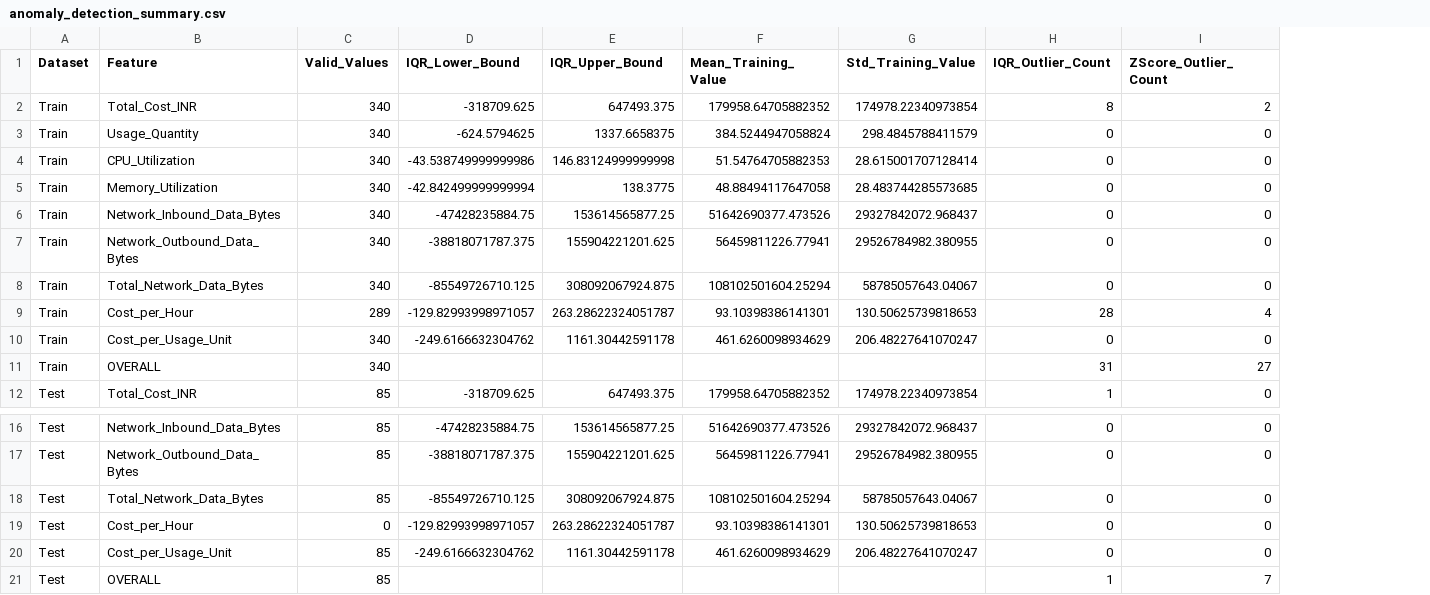
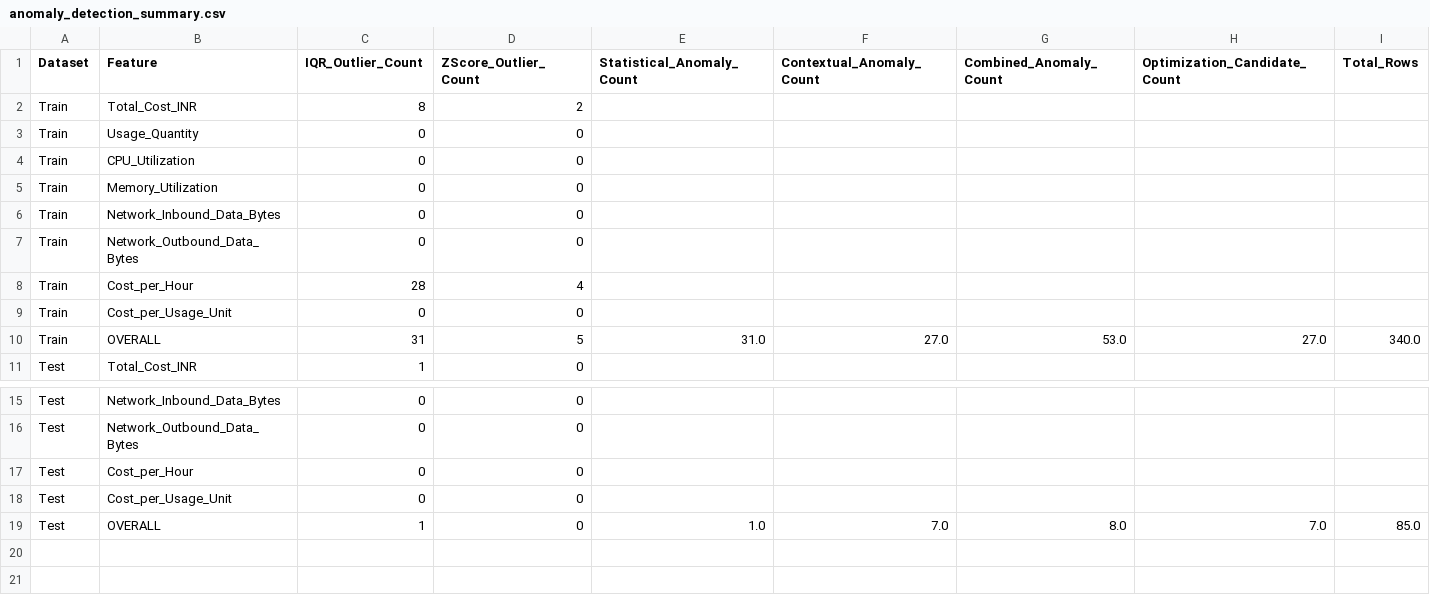
Before and after one commit to RashiSrivastava1806/Cost-Optimization-Engine-for-Cloud-Infrastructure-in-Fintech, a CSV file: data/anomaly_detection_summary.csv, drawn as a sheet; only a part is shown, gaps mark what is left out; removed rows and columns are numbered as before the commit, all else as after; the diff names each change by its address in the sheet, - before the commit and + after, or states it on an @@ line.

Commit message:
Anomaly Detection completed

```diff
--- a/data/anomaly_detection_summary.csv
+++ b/data/anomaly_detection_summary.csv
-column C (Valid_Values), rows 2-7: all 340; rows 9-12: 289 | 340 | 340 | 85; rows 16-17: 85 | 85; rows 19-21: 0 | 85 | 85
-column D (IQR_Lower_Bound), rows 2-7: -318709.625 | -624.5794625 | -43.538749999999986 | -42.842499999999994 | -47428235884.75 | -38818071787.375; rows 9-12: -129.82993998971057 | -249.6166632304762 |  | -318709.625; rows 16-17: -47428235884.75 | -38818071787.375; rows 19-20: -129.82993998971057 | -249.6166632304762
-column E (IQR_Upper_Bound), rows 2-7: 647493.375 | 1337.6658375 | 146.83124999999998 | 138.3775 | 153614565877.25 | 155904221201.625; rows 9-12: 263.28622324051787 | 1161.30442591178 |  | 647493.375; rows 16-17: 153614565877.25 | 155904221201.625; rows 19-20: 263.28622324051787 | 1161.30442591178
-column F (Mean_Training_Value), rows 2-7: 179958.64705882352 | 384.5244947058824 | 51.54764705882353 | 48.88494117647058 | 51642690377.473526 | 56459811226.77941; rows 9-12: 93.10398386141301 | 461.6260098934629 |  | 179958.64705882352; rows 16-17: 51642690377.473526 | 56459811226.77941; rows 19-20: 93.10398386141301 | 461.6260098934629
-column G (Std_Training_Value), rows 2-7: 174978.22340973854 | 298.4845788411579 | 28.615001707128414 | 28.483744285573685 | 29327842072.968437 | 29526784982.380955; rows 9-12: 130.50625739818653 | 206.48227641070247 |  | 174978.22340973854; rows 16-17: 29327842072.968437 | 29526784982.380955; rows 19-20: 130.50625739818653 | 206.48227641070247
+column E (Statistical_Anomaly_Count), row 10: 31.0; row 19: 1.0
+column F (Contextual_Anomaly_Count), row 10: 27.0; row 19: 7.0
+column G (Combined_Anomaly_Count), row 10: 53.0; row 19: 8.0
+column H (Optimization_Candidate_Count), row 10: 27.0; row 19: 7.0
+column I (Total_Rows), row 10: 340.0; row 19: 85.0
-row 8: Train | Total_Network_Data_Bytes | 340 | -85549726710.125 | 308092067924.875 | 108102501604.25294 | 58785057643.04067 | 0 | 0
-D10 (ZScore_Outlier_Count): 27
+D10 (ZScore_Outlier_Count): 5
-row 18: Test | Total_Network_Data_Bytes | 85 | -85549726710.125 | 308092067924.875 | 108102501604.25294 | 58785057643.04067 | 0 | 0
-D19 (ZScore_Outlier_Count): 7
+D19 (ZScore_Outlier_Count): 0
```
Also changed, not shown: 4 other files.
